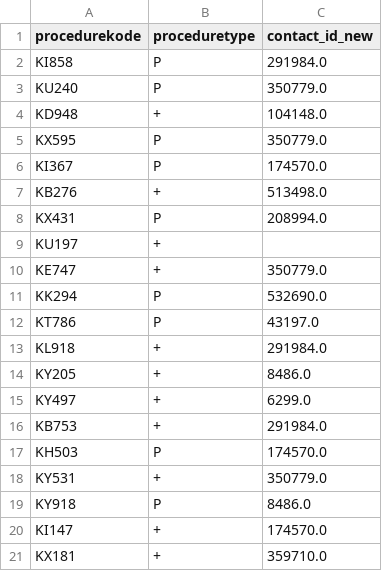
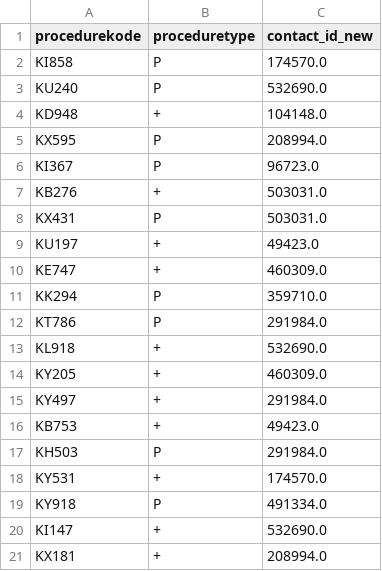
Before and after one commit to FGA-DIKU/ehr2meds, a CSV file: ehr2meds/data/raw/fetal_data/SDS/LPR3_procedurer_kirurgi.csv, drawn as a sheet.

```diff
--- a/ehr2meds/data/raw/fetal_data/SDS/LPR3_procedurer_kirurgi.csv
+++ b/ehr2meds/data/raw/fetal_data/SDS/LPR3_procedurer_kirurgi.csv
@@ -1,21 +1,21 @@
 procedurekode,proceduretype,contact_id_new
-KI858,P,291984.0
-KU240,P,350779.0
+KI858,P,174570.0
+KU240,P,532690.0
 KD948,+,104148.0
-KX595,P,350779.0
-KI367,P,174570.0
-KB276,+,513498.0
-KX431,P,208994.0
-KU197,+,
-KE747,+,350779.0
-KK294,P,532690.0
-KT786,P,43197.0
-KL918,+,291984.0
-KY205,+,8486.0
-KY497,+,6299.0
-KB753,+,291984.0
-KH503,P,174570.0
-KY531,+,350779.0
-KY918,P,8486.0
-KI147,+,174570.0
-KX181,+,359710.0
+KX595,P,208994.0
+KI367,P,96723.0
+KB276,+,503031.0
+KX431,P,503031.0
+KU197,+,49423.0
+KE747,+,460309.0
+KK294,P,359710.0
+KT786,P,291984.0
+KL918,+,532690.0
+KY205,+,460309.0
+KY497,+,291984.0
+KB753,+,49423.0
+KH503,P,291984.0
+KY531,+,174570.0
+KY918,P,491334.0
+KI147,+,532690.0
+KX181,+,208994.0
```
Also changed, not shown: ehr2meds/data/raw/fetal_data/SDS/LPR2_diagnosis.csv, ehr2meds/data/raw/fetal_data/SDS/LPR2_hosp_admissions.csv, 8 other files.
